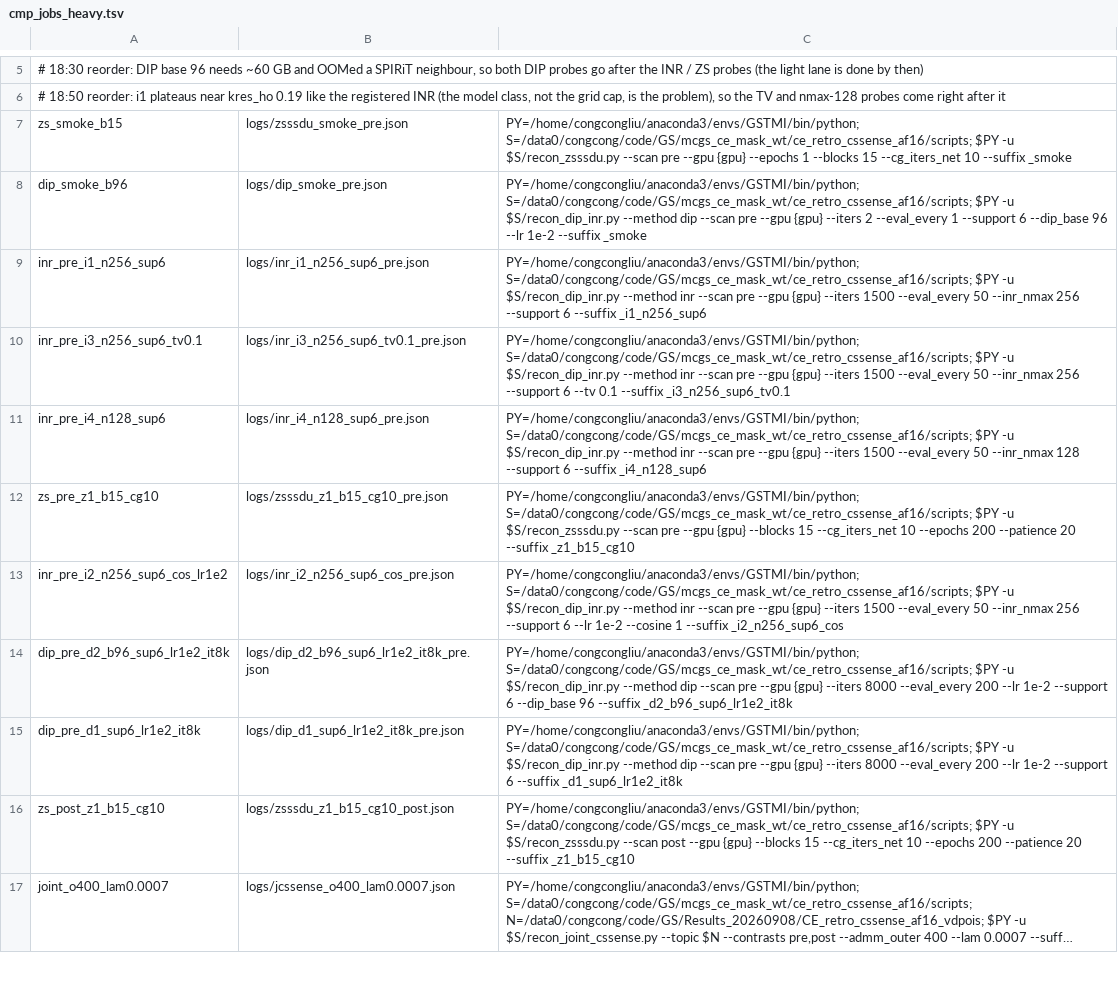
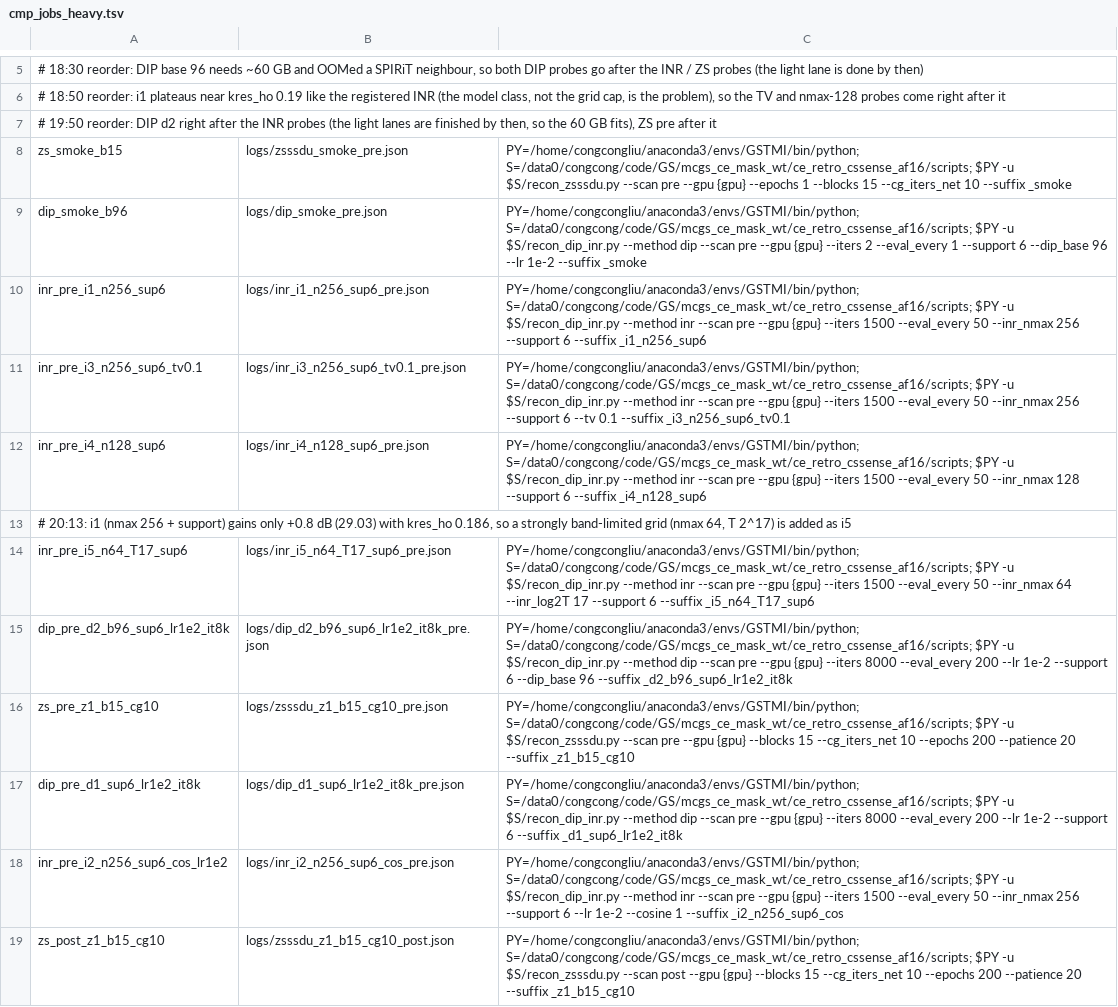
Before and after one commit to sober235/mcgs, a TSV file: ce_retro_cssense_af16/cmp_jobs_heavy.tsv, drawn as a sheet; only a part is shown, gaps mark what is left out; the shorter side is filled out with more unchanged rows; long unchanged cells end in ….

Commit message:
ce retro af16 comparison-arm audit: first-round reads (CG-SENSE, CS-SENSE, MC-INR and L1-SPIRiT keep their registered settings; 3D-INR probe i1 +0.80 dB), queue split over GPU 4 and GPUs 5/6, round-1b SPIRiT list

```diff
--- a/ce_retro_cssense_af16/cmp_jobs_heavy.tsv
+++ b/ce_retro_cssense_af16/cmp_jobs_heavy.tsv
@@ -6,2 +6,3 @@
 # 18:50 reorder: i1 plateaus near kres_ho 0.19 like the registered INR (the model class, not the grid cap, is the problem), so the TV and nmax-128 probes come right after it
+# 19:50 reorder: DIP d2 right after the INR probes (the light lanes are finished by then, so the 60 GB fits), ZS pre after it
 zs_smoke_b15	logs/zsssdu_smoke_pre.json	PY=/home/congcongliu/anaconda3/envs/GSTMI/bin/python; S=/data0/congcong/code/GS/mcgs_ce_mask_wt/ce_retro_cssense_af16/scripts; $PY -u $S/recon_zsssdu.py --scan pre --gpu {gpu} --epochs 1 --blocks 15 --cg_iters_net 10 --suffix _smoke
@@ -11,6 +12,8 @@ inr_pre_i3_n256_sup6_tv0.1	logs/inr_i3_n256_sup6_tv0.1_pre.json	PY=/home/congcon
 inr_pre_i4_n128_sup6	logs/inr_i4_n128_sup6_pre.json	PY=/home/congcongliu/anaconda3/envs/GSTMI/bin/python; S=/data0/congcong/code/GS/mcgs_ce_mask_wt/ce_retro_cssense_af16/scripts; $PY -u $S/recon_dip_inr.py --method inr --scan pre --gpu {gpu} --iters 1500 --eval_every 50 --inr_nmax 128 --support 6 --suffix _i4_n128_sup6
+# 20:13: i1 (nmax 256 + support) gains only +0.8 dB (29.03) with kres_ho 0.186, so a strongly band-limited grid (nmax 64, T 2^17) is added as i5
+inr_pre_i5_n64_T17_sup6	logs/inr_i5_n64_T17_sup6_pre.json	PY=/home/congcongliu/anaconda3/envs/GSTMI/bin/python; S=/data0/congcong/code/GS/mcgs_ce_mask_wt/ce_retro_cssense_af16/scripts; $PY -u $S/recon_dip_inr.py --method inr --scan pre --gpu {gpu} --iters 1500 --eval_every 50 --inr_nmax 64 --inr_log2T 17 --support 6 --suffix _i5_n64_T17_sup6
+dip_pre_d2_b96_sup6_lr1e2_it8k	logs/dip_d2_b96_sup6_lr1e2_it8k_pre.json	PY=/home/congcongliu/anaconda3/envs/GSTMI/bin/python; S=/data0/congcong/code/GS/mcgs_ce_mask_wt/ce_retro_cssense_af16/scripts; $PY -u $S/recon_dip_inr.py --method dip --scan pre --gpu {gpu} --iters 8000 --eval_every 200 --lr 1e-2 --support 6 --dip_base 96 --suffix _d2_b96_sup6_lr1e2_it8k
 zs_pre_z1_b15_cg10	logs/zsssdu_z1_b15_cg10_pre.json	PY=/home/congcongliu/anaconda3/envs/GSTMI/bin/python; S=/data0/congcong/code/GS/mcgs_ce_mask_wt/ce_retro_cssense_af16/scripts; $PY -u $S/recon_zsssdu.py --scan pre --gpu {gpu} --blocks 15 --cg_iters_net 10 --epochs 200 --patience 20 --suffix _z1_b15_cg10
+dip_pre_d1_sup6_lr1e2_it8k	logs/dip_d1_sup6_lr1e2_it8k_pre.json	PY=/home/congcongliu/anaconda3/envs/GSTMI/bin/python; S=/data0/congcong/code/GS/mcgs_ce_mask_wt/ce_retro_cssense_af16/scripts; $PY -u $S/recon_dip_inr.py --method dip --scan pre --gpu {gpu} --iters 8000 --eval_every 200 --lr 1e-2 --support 6 --suffix _d1_sup6_lr1e2_it8k
 inr_pre_i2_n256_sup6_cos_lr1e2	logs/inr_i2_n256_sup6_cos_pre.json	PY=/home/congcongliu/anaconda3/envs/GSTMI/bin/python; S=/data0/congcong/code/GS/mcgs_ce_mask_wt/ce_retro_cssense_af16/scripts; $PY -u $S/recon_dip_inr.py --method inr --scan pre --gpu {gpu} --iters 1500 --eval_every 50 --inr_nmax 256 --support 6 --lr 1e-2 --cosine 1 --suffix _i2_n256_sup6_cos
-dip_pre_d2_b96_sup6_lr1e2_it8k	logs/dip_d2_b96_sup6_lr1e2_it8k_pre.json	PY=/home/congcongliu/anaconda3/envs/GSTMI/bin/python; S=/data0/congcong/code/GS/mcgs_ce_mask_wt/ce_retro_cssense_af16/scripts; $PY -u $S/recon_dip_inr.py --method dip --scan pre --gpu {gpu} --iters 8000 --eval_every 200 --lr 1e-2 --support 6 --dip_base 96 --suffix _d2_b96_sup6_lr1e2_it8k
-dip_pre_d1_sup6_lr1e2_it8k	logs/dip_d1_sup6_lr1e2_it8k_pre.json	PY=/home/congcongliu/anaconda3/envs/GSTMI/bin/python; S=/data0/congcong/code/GS/mcgs_ce_mask_wt/ce_retro_cssense_af16/scripts; $PY -u $S/recon_dip_inr.py --method dip --scan pre --gpu {gpu} --iters 8000 --eval_every 200 --lr 1e-2 --support 6 --suffix _d1_sup6_lr1e2_it8k
 zs_post_z1_b15_cg10	logs/zsssdu_z1_b15_cg10_post.json	PY=/home/congcongliu/anaconda3/envs/GSTMI/bin/python; S=/data0/congcong/code/GS/mcgs_ce_mask_wt/ce_retro_cssense_af16/scripts; $PY -u $S/recon_zsssdu.py --scan post --gpu {gpu} --blocks 15 --cg_iters_net 10 --epochs 200 --patience 20 --suffix _z1_b15_cg10
```
Also changed, not shown: 4 other files.
